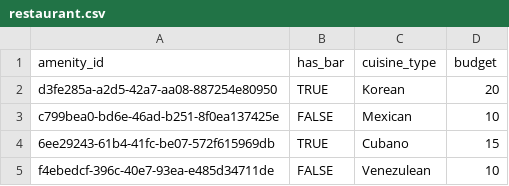
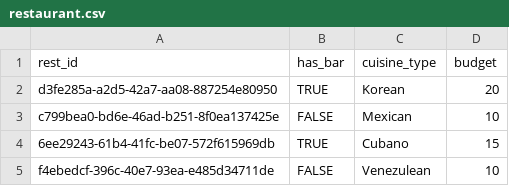
Before and after one commit to craigyu/304Group26, a CSV file: packages/api/database/seed/seedData/restaurant.csv, drawn as a sheet.

```diff
--- a/packages/api/database/seed/seedData/restaurant.csv
+++ b/packages/api/database/seed/seedData/restaurant.csv
@@ -1,2 +1,2 @@
-amenity_id,has_bar,cuisine_type,budget
+rest_id,has_bar,cuisine_type,budget
 d3fe285a-a2d5-42a7-aa08-887254e80950,TRUE,Korean,20
```
Also changed, not shown: packages/api/database/seed/seedData/customer.csv, packages/api/database/seed/seedData/employee.csv, 6 other files.
